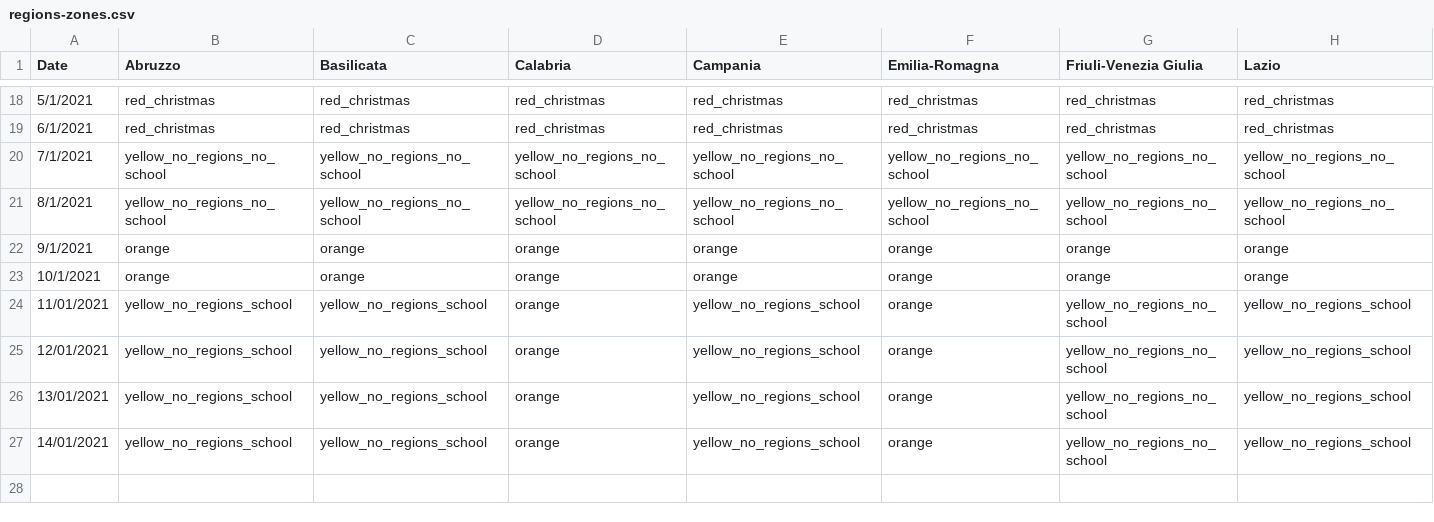
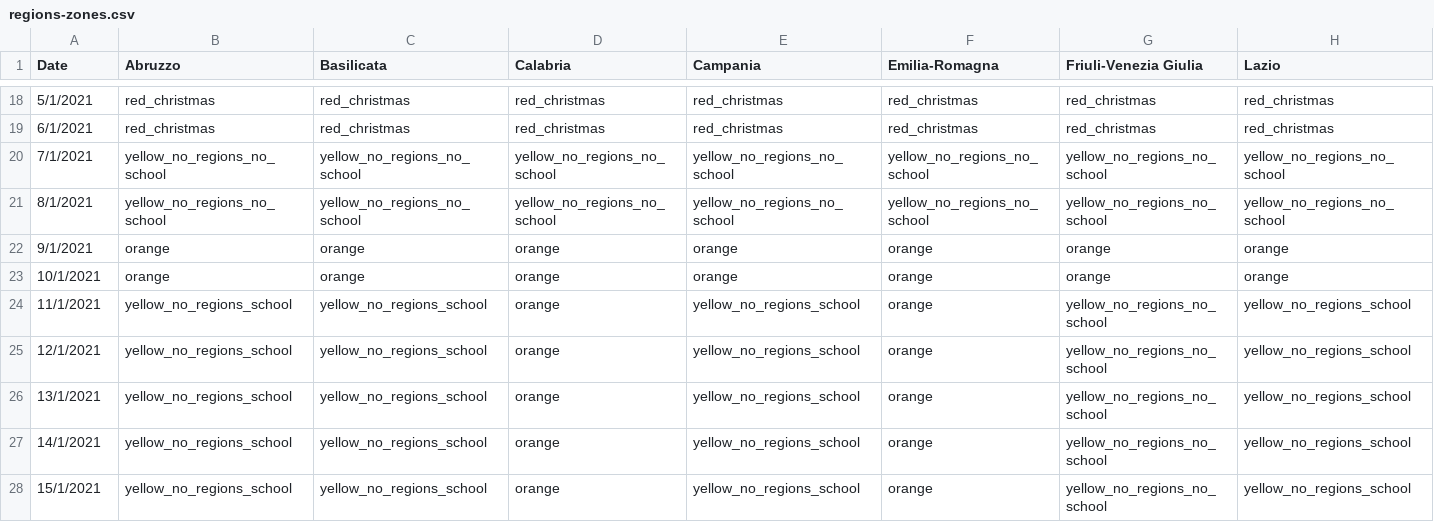
Before and after one commit to mmolinari/oggiposso, a CSV file: src/data/regions-zones.csv, drawn as a sheet; only a part is shown, gaps mark what is left out; rows hold the shown columns only; the diff names each change by its address in the sheet, - before the commit and + after, or states it on an @@ line.

Commit message:
Fixed dates; added sources.

```diff
--- a/src/data/regions-zones.csv
+++ b/src/data/regions-zones.csv
-A24 (Date): 11/01/2021
+A24 (Date): 11/1/2021
-A25 (Date): 12/01/2021
+A25 (Date): 12/1/2021
-A26 (Date): 13/01/2021
+A26 (Date): 13/1/2021
-A27 (Date): 14/01/2021
+A27 (Date): 14/1/2021
+row 28: 15/1/2021 | yellow_no_regions_school | yellow_no_regions_school | orange | yellow_no_regions_school | orange | yellow_no_regions_no_school | yellow_no_regions_school
```
Also changed, not shown: 1 other file.
